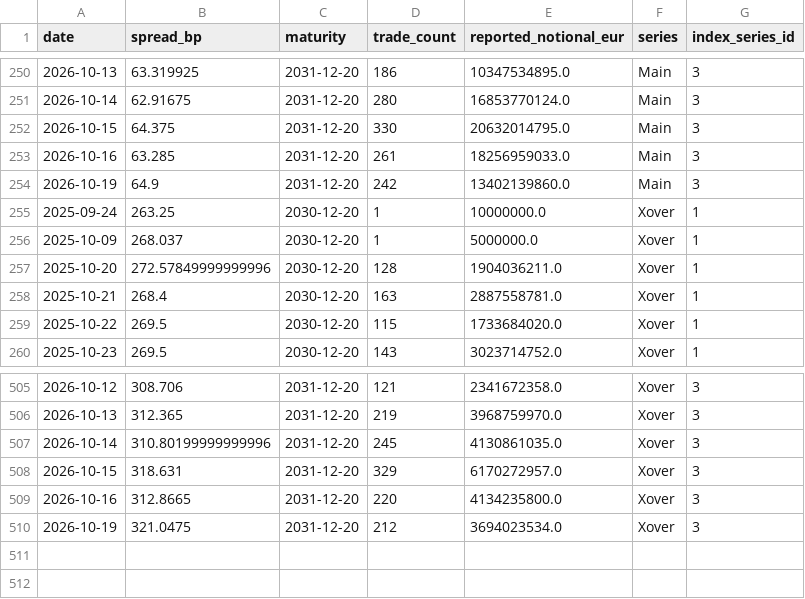
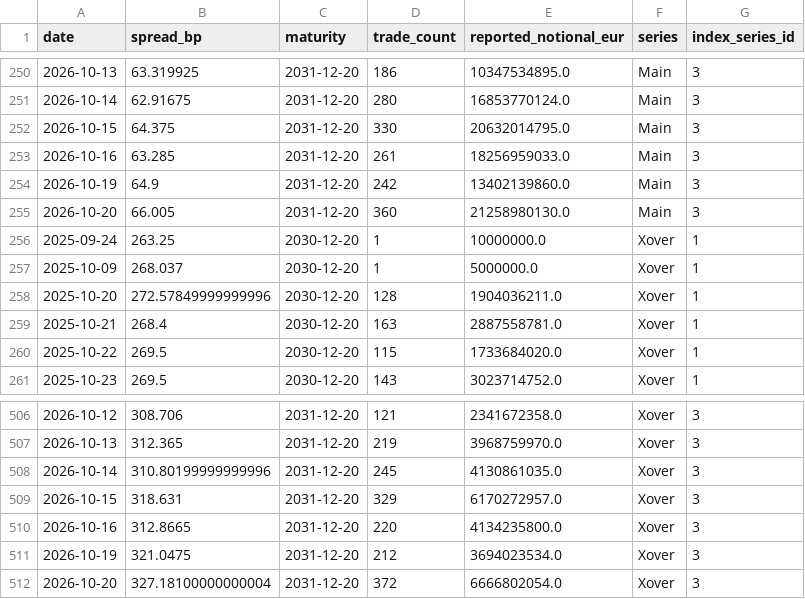
Before and after one commit to YieldShock13/CDX-Crossover, a CSV file: data/cds_contract_series.csv, drawn as a sheet; only a part is shown, gaps mark what is left out.

```diff
--- a/data/cds_contract_series.csv
+++ b/data/cds_contract_series.csv
@@ -254,2 +254,3 @@ date,spread_bp,maturity,trade_count,reported_notional_eur,series,index_series_id
 2026-10-19,64.9,2031-12-20,242,13402139860.0,Main,3
+2026-10-20,66.005,2031-12-20,360,21258980130.0,Main,3
 2025-09-24,263.25,2030-12-20,1,10000000.0,Xover,1
@@ -510 +511,2 @@ date,spread_bp,maturity,trade_count,reported_notional_eur,series,index_series_id
 2026-10-19,321.0475,2031-12-20,212,3694023534.0,Xover,3
+2026-10-20,327.18100000000004,2031-12-20,372,6666802054.0,Xover,3
```
Also changed, not shown: data/cds_dashboard_history.csv, data/cds_dashboard_model_history.csv, 1 other file.
